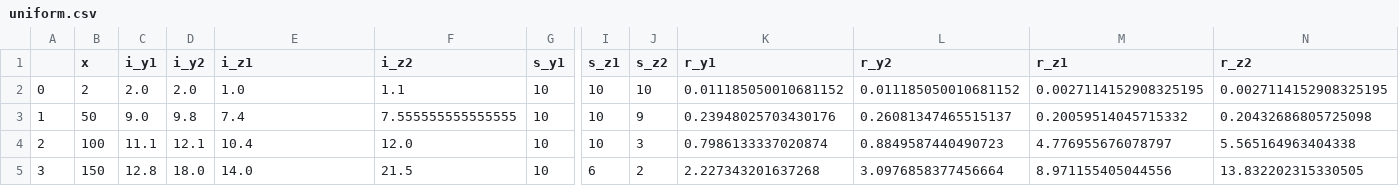
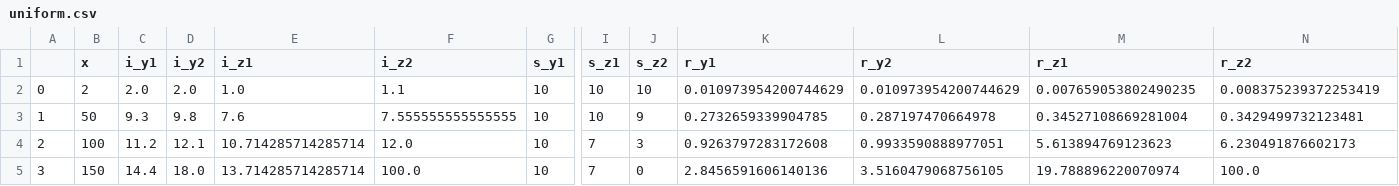
Before and after one commit to CoffeeAndConvexity/GFW-Linear-Chores-Fisher, a CSV file: uniform.csv, drawn as a sheet; only a part is shown, gaps mark what is left out; the diff covers the shown part only; the diff names each change by its address in the sheet, - before the commit and + after, or states it on an @@ line.

Commit message:
update data and plots

```diff
--- a/uniform.csv
+++ b/uniform.csv
-K2 (r_y1): 0.011185050010681152
+K2 (r_y1): 0.010973954200744629
-L2 (r_y2): 0.011185050010681152
+L2 (r_y2): 0.010973954200744629
-M2 (r_z1): 0.0027114152908325195
+M2 (r_z1): 0.007659053802490235
-N2 (r_z2): 0.0027114152908325195
+N2 (r_z2): 0.008375239372253419
-C3 (i_y1): 9.0
+C3 (i_y1): 9.3
-E3 (i_z1): 7.4
+E3 (i_z1): 7.6
-K3 (r_y1): 0.23948025703430176
+K3 (r_y1): 0.2732659339904785
-L3 (r_y2): 0.26081347465515137
+L3 (r_y2): 0.287197470664978
-M3 (r_z1): 0.20059514045715332
+M3 (r_z1): 0.34527108669281004
-N3 (r_z2): 0.20432686805725098
+N3 (r_z2): 0.3429499732123481
-C4 (i_y1): 11.1
+C4 (i_y1): 11.2
-E4 (i_z1): 10.4
+E4 (i_z1): 10.714285714285714
-I4 (s_z1): 10
+I4 (s_z1): 7
-K4 (r_y1): 0.7986133337020874
+K4 (r_y1): 0.9263797283172608
-L4 (r_y2): 0.8849587440490723
+L4 (r_y2): 0.9933590888977051
-M4 (r_z1): 4.776955676078797
+M4 (r_z1): 5.613894769123623
-N4 (r_z2): 5.565164963404338
+N4 (r_z2): 6.230491876602173
-C5 (i_y1): 12.8
+C5 (i_y1): 14.4
-E5 (i_z1): 14.0
+E5 (i_z1): 13.714285714285714
-F5 (i_z2): 21.5
+F5 (i_z2): 100.0
-I5 (s_z1): 6
+I5 (s_z1): 7
-J5 (s_z2): 2
+J5 (s_z2): 0
-K5 (r_y1): 2.227343201637268
+K5 (r_y1): 2.8456591606140136
-L5 (r_y2): 3.0976858377456664
+L5 (r_y2): 3.5160479068756105
-M5 (r_z1): 8.971155405044556
+M5 (r_z1): 19.788896220070974
-N5 (r_z2): 13.832202315330505
+N5 (r_z2): 100.0
```
Also changed, not shown: 18 edited cells elsewhere in this file, lognormal.csv, truncnormal.csv, 14 other files.
